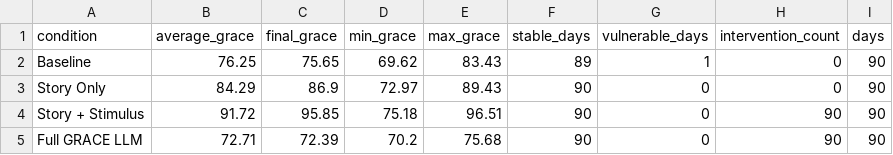
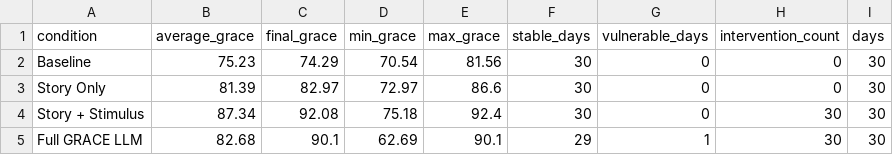
Before and after one commit to TISE-RG/mygrace_minilab, a CSV file: data/experiment_summary.csv, drawn as a sheet.

```diff
--- a/data/experiment_summary.csv
+++ b/data/experiment_summary.csv
@@ -1,5 +1,5 @@
 condition,average_grace,final_grace,min_grace,max_grace,stable_days,vulnerable_days,intervention_count,days
-Baseline,76.25,75.65,69.62,83.43,89,1,0,90
-Story Only,84.29,86.9,72.97,89.43,90,0,0,90
-Story + Stimulus,91.72,95.85,75.18,96.51,90,0,90,90
-Full GRACE LLM,72.71,72.39,70.2,75.68,90,0,90,90
+Baseline,75.23,74.29,70.54,81.56,30,0,0,30
+Story Only,81.39,82.97,72.97,86.6,30,0,0,30
+Story + Stimulus,87.34,92.08,75.18,92.4,30,0,30,30
+Full GRACE LLM,82.68,90.1,62.69,90.1,29,1,30,30
```
Also changed, not shown: data/ollama_benchmark.csv, data/telegram_stories.csv, 5 other files.
